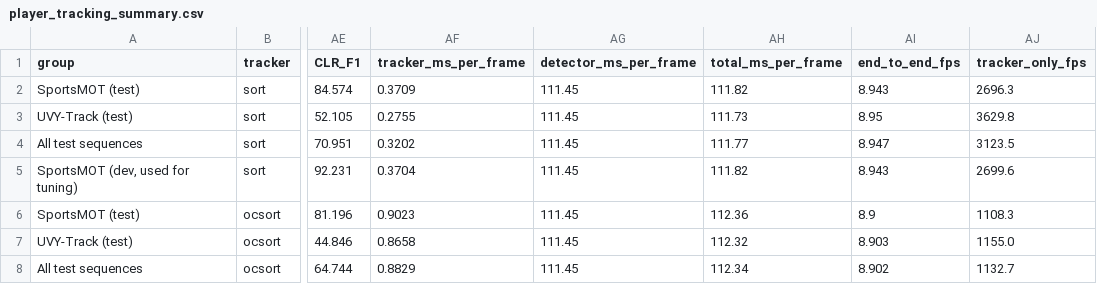
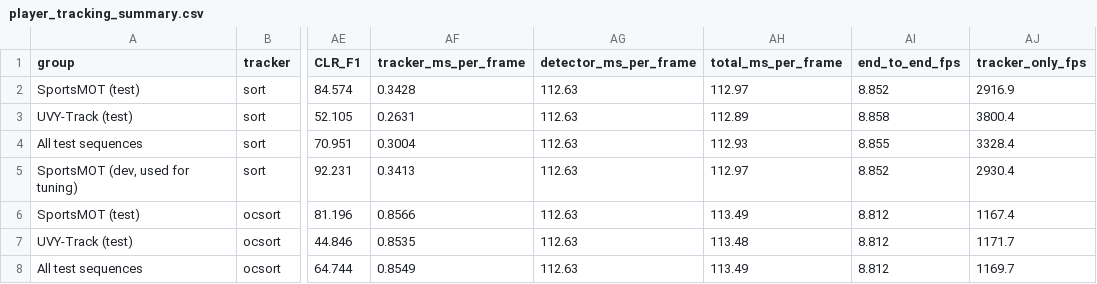
Before and after one commit to YaswanthKumar814/Multi-Object-Tracking-for-Sports-Analytics-, a CSV file: results/metrics/player_tracking_summary.csv, drawn as a sheet; only a part is shown, gaps mark what is left out; the diff covers the shown part only; the diff names each change by its address in the sheet, - before the commit and + after, or states it on an @@ line.

```diff
--- a/results/metrics/player_tracking_summary.csv
+++ b/results/metrics/player_tracking_summary.csv
-AF2 (tracker_ms_per_frame): 0.3709
+AF2 (tracker_ms_per_frame): 0.3428
-AG2:AG8 (detector_ms_per_frame): 111.45
+AG2:AG8 (detector_ms_per_frame): 112.63
-AH2 (total_ms_per_frame): 111.82
+AH2 (total_ms_per_frame): 112.97
-AI2 (end_to_end_fps): 8.943
+AI2 (end_to_end_fps): 8.852
-AJ2 (tracker_only_fps): 2696.3
+AJ2 (tracker_only_fps): 2916.9
-AF3 (tracker_ms_per_frame): 0.2755
+AF3 (tracker_ms_per_frame): 0.2631
-AH3 (total_ms_per_frame): 111.73
+AH3 (total_ms_per_frame): 112.89
-AI3 (end_to_end_fps): 8.95
+AI3 (end_to_end_fps): 8.858
-AJ3 (tracker_only_fps): 3629.8
+AJ3 (tracker_only_fps): 3800.4
-AF4 (tracker_ms_per_frame): 0.3202
+AF4 (tracker_ms_per_frame): 0.3004
-AH4 (total_ms_per_frame): 111.77
+AH4 (total_ms_per_frame): 112.93
-AI4 (end_to_end_fps): 8.947
+AI4 (end_to_end_fps): 8.855
-AJ4 (tracker_only_fps): 3123.5
+AJ4 (tracker_only_fps): 3328.4
-AF5 (tracker_ms_per_frame): 0.3704
+AF5 (tracker_ms_per_frame): 0.3413
-AH5 (total_ms_per_frame): 111.82
+AH5 (total_ms_per_frame): 112.97
-AI5 (end_to_end_fps): 8.943
+AI5 (end_to_end_fps): 8.852
-AJ5 (tracker_only_fps): 2699.6
+AJ5 (tracker_only_fps): 2930.4
-AF6 (tracker_ms_per_frame): 0.9023
+AF6 (tracker_ms_per_frame): 0.8566
-AH6 (total_ms_per_frame): 112.36
+AH6 (total_ms_per_frame): 113.49
-AI6 (end_to_end_fps): 8.9
+AI6 (end_to_end_fps): 8.812
-AJ6 (tracker_only_fps): 1108.3
+AJ6 (tracker_only_fps): 1167.4
-AF7 (tracker_ms_per_frame): 0.8658
+AF7 (tracker_ms_per_frame): 0.8535
-AH7 (total_ms_per_frame): 112.32
+AH7 (total_ms_per_frame): 113.48
-AI7 (end_to_end_fps): 8.903
+AI7 (end_to_end_fps): 8.812
-AJ7 (tracker_only_fps): 1155.0
+AJ7 (tracker_only_fps): 1171.7
-AF8 (tracker_ms_per_frame): 0.8829
+AF8 (tracker_ms_per_frame): 0.8549
-AH8 (total_ms_per_frame): 112.34
+AH8 (total_ms_per_frame): 113.49
-AI8 (end_to_end_fps): 8.902
+AI8 (end_to_end_fps): 8.812
-AJ8 (tracker_only_fps): 1132.7
+AJ8 (tracker_only_fps): 1169.7
```
Also changed, not shown: 85 edited cells elsewhere in this file, results/metrics/player_tracking_per_sequence.csv, 34 other files.
